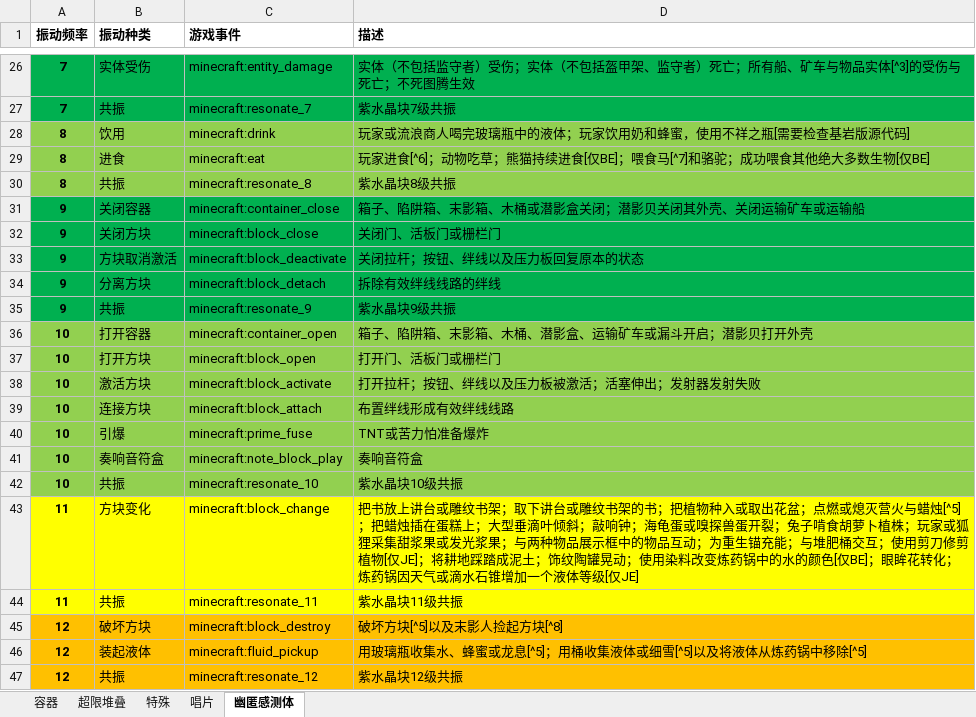
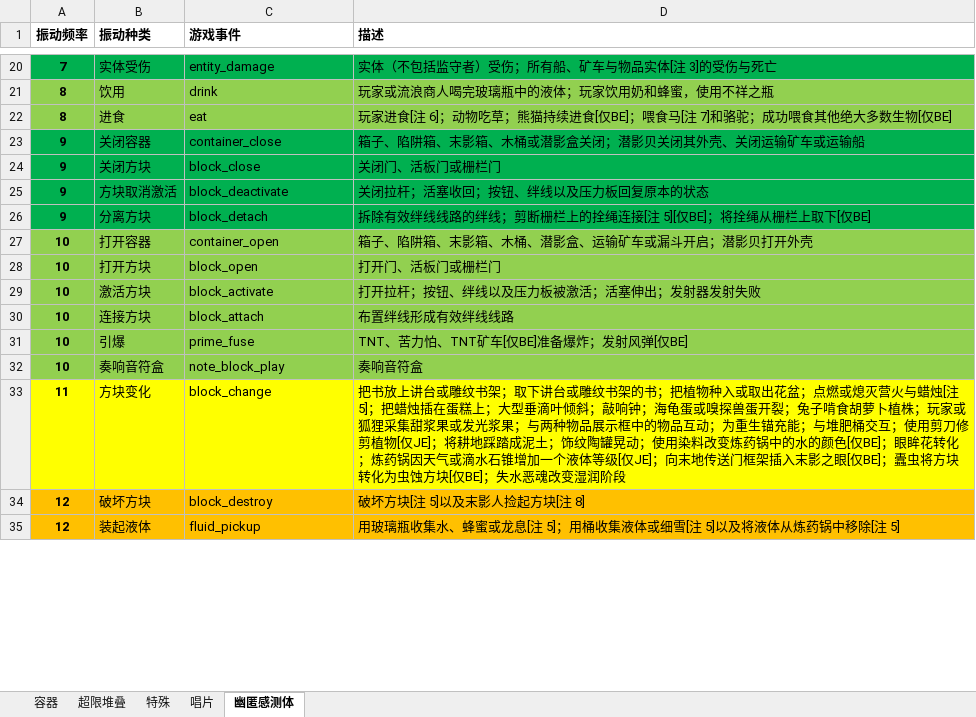
Before and after one commit to acaciachan/tree-hole, an Excel workbook: 方块 block/比较器信号.xlsx, sheet 幽匿感测体, drawn as a sheet; only a part is shown, gaps mark what is left out; values as stored, in another font and other column widths than the file's, no borders; removed rows and columns are numbered as before the commit, all else as after; the diff covers the shown part only; the diff names each change by its address in the sheet, - before the commit and + after, or states it on an @@ line.

```diff
--- a/方块 block/比较器信号.xlsx (sheet 幽匿感测体)
+++ b/方块 block/比较器信号.xlsx (sheet 幽匿感测体)
-C20 (游戏事件): minecraft:entity_damage
+C20 (游戏事件): entity_damage
-D20 (描述): …）受伤；实体（不包括盔甲架、监守者）死亡；所有船、矿车与物品实体[^3]的受伤与死亡；不死图腾生效
+D20 (描述): …）受伤；所有船、矿车与物品实体[注 3]的受伤与死亡
-row 27: 7 | 共振 | minecraft:resonate_7 | 紫水晶块7级共振
-C21 (游戏事件): minecraft:drink
+C21 (游戏事件): drink
-D21 (描述): 玩家或流浪商人喝完玻璃瓶中的液体；玩家饮用奶和蜂蜜，使用不祥之瓶[需要检查基岩版源代码]
+D21 (描述): 玩家或流浪商人喝完玻璃瓶中的液体；玩家饮用奶和蜂蜜，使用不祥之瓶
-C22 (游戏事件): minecraft:eat
+C22 (游戏事件): eat
-D22 (描述): 玩家进食[^6]；动物吃草；熊猫持续进食[仅BE]；喂食马[^7]和骆驼；…
+D22 (描述): 玩家进食[注 6]；动物吃草；熊猫持续进食[仅BE]；喂食马[注 7]和骆驼；…
-row 30: 8 | 共振 | minecraft:resonate_8 | 紫水晶块8级共振
-C23 (游戏事件): minecraft:container_close
+C23 (游戏事件): container_close
-C24 (游戏事件): minecraft:block_close
+C24 (游戏事件): block_close
-C25 (游戏事件): minecraft:block_deactivate
+C25 (游戏事件): block_deactivate
-D25 (描述): 关闭拉杆；按钮、绊线以及压力板回复原本的状态
+D25 (描述): 关闭拉杆；活塞收回；按钮、绊线以及压力板回复原本的状态
-C26 (游戏事件): minecraft:block_detach
+C26 (游戏事件): block_detach
-D26 (描述): 拆除有效绊线线路的绊线
+D26 (描述): 拆除有效绊线线路的绊线；剪断栅栏上的拴绳连接[注 5][仅BE]；将拴绳从栅栏上取下[仅BE]
-row 35: 9 | 共振 | minecraft:resonate_9 | 紫水晶块9级共振
-C27 (游戏事件): minecraft:container_open
+C27 (游戏事件): container_open
-C28 (游戏事件): minecraft:block_open
+C28 (游戏事件): block_open
-C29 (游戏事件): minecraft:block_activate
+C29 (游戏事件): block_activate
-C30 (游戏事件): minecraft:block_attach
+C30 (游戏事件): block_attach
-C31 (游戏事件): minecraft:prime_fuse
+C31 (游戏事件): prime_fuse
-D31 (描述): TNT或苦力怕准备爆炸
+D31 (描述): TNT、苦力怕、TNT矿车[仅BE]准备爆炸；发射风弹[仅BE]
-C32 (游戏事件): minecraft:note_block_play
+C32 (游戏事件): note_block_play
-row 42: 10 | 共振 | minecraft:resonate_10 | 紫水晶块10级共振
-C33 (游戏事件): minecraft:block_change
+C33 (游戏事件): block_change
-D33 (描述): …火与蜡烛[^5]；把蜡烛插在蛋糕上；大型垂滴叶倾斜；敲响钟；海龟蛋或嗅探兽蛋开裂；兔子啃食胡萝卜植株；玩家或狐狸采集甜浆果或发光浆果；与两种物品展示框中的物品互动；为重生锚充能；与堆肥桶交互；使用剪刀修剪植物[仅JE]；将耕地踩踏成泥土；饰纹陶罐晃动；使用染料改变炼药锅中的水的颜色[仅BE]；眼眸花转化；炼药锅因天气或滴水石锥增加一个液体等级[仅JE]
+D33 (描述): …火与蜡烛[注 5]；把蜡烛插在蛋糕上；大型垂滴叶倾斜；敲响钟；海龟蛋或嗅探兽蛋开裂；兔子啃食胡萝卜植株；玩家或狐狸采集甜浆果或发光浆果；与两种物品展示框中的物品互动；为重生锚充能；与堆肥桶交互；使用剪刀修剪植物[仅JE]；将耕地踩踏成泥土；饰纹陶罐晃动；使用染料改变炼药锅中的水的颜色[仅BE]；眼眸花转化；炼药锅因天气或滴水石锥增加一个液体等级[仅JE]；向末地传送门框架插入末影之眼[仅BE]；蠹虫将方块转化为虫蚀方块[仅BE]；失水恶魂改变湿润阶段
-row 44: 11 | 共振 | minecraft:resonate_11 | 紫水晶块11级共振
-C34 (游戏事件): minecraft:block_destroy
+C34 (游戏事件): block_destroy
-D34 (描述): 破坏方块[^5]以及末影人捡起方块[^8]
+D34 (描述): 破坏方块[注 5]以及末影人捡起方块[注 8]
-C35 (游戏事件): minecraft:fluid_pickup
+C35 (游戏事件): fluid_pickup
-D35 (描述): …蜜或龙息[^5]；用桶收集液体或细雪[^5]以及将液体从炼药锅中移除[^5]
+D35 (描述): …蜜或龙息[注 5]；用桶收集液体或细雪[注 5]以及将液体从炼药锅中移除[注 5]
-row 47: 12 | 共振 | minecraft:resonate_12 | 紫水晶块12级共振
```
Also changed, not shown: 9 removed rows and 36 edited cells elsewhere in this sheet, 1 other file.
